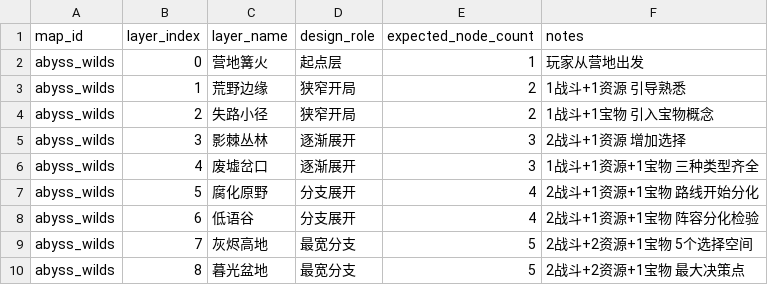
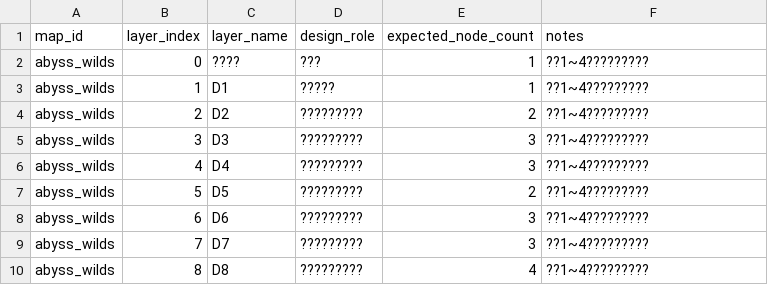
Before and after one commit to fuooock-sketch/prophecy-century-Unity, a CSV file: docs/markdown/config_tables/world_map_layers.csv, drawn as a sheet; only a part is shown; the diff covers the shown part only.

```diff
--- a/docs/markdown/config_tables/world_map_layers.csv
+++ b/docs/markdown/config_tables/world_map_layers.csv
@@ -1,10 +1,10 @@
 map_id,layer_index,layer_name,design_role,expected_node_count,notes
-abyss_wilds,0,营地篝火,起点层,1,玩家从营地出发
-abyss_wilds,1,荒野边缘,狭窄开局,2,1战斗+1资源 引导熟悉
-abyss_wilds,2,失路小径,狭窄开局,2,1战斗+1宝物 引入宝物概念
-abyss_wilds,3,影棘丛林,逐渐展开,3,2战斗+1资源 增加选择
-abyss_wilds,4,废墟岔口,逐渐展开,3,1战斗+1资源+1宝物 三种类型齐全
-abyss_wilds,5,腐化原野,分支展开,4,2战斗+1资源+1宝物 路线开始分化
-abyss_wilds,6,低语谷,分支展开,4,2战斗+1资源+1宝物 阵容分化检验
-abyss_wilds,7,灰烬高地,最宽分支,5,2战斗+2资源+1宝物 5个选择空间
-abyss_wilds,8,暮光盆地,最宽分支,5,2战斗+2资源+1宝物 最大决策点
+abyss_wilds,0,????,???,1,??1~4?????????
+abyss_wilds,1,D1,?????,1,??1~4?????????
+abyss_wilds,2,D2,?????????,2,??1~4?????????
+abyss_wilds,3,D3,?????????,3,??1~4?????????
+abyss_wilds,4,D4,?????????,3,??1~4?????????
+abyss_wilds,5,D5,?????????,2,??1~4?????????
+abyss_wilds,6,D6,?????????,3,??1~4?????????
+abyss_wilds,7,D7,?????????,3,??1~4?????????
+abyss_wilds,8,D8,?????????,4,??1~4?????????
```
Also changed, not shown: 5 added rows and 27 edited cells elsewhere in this file, docs/markdown/config_tables/world_map_connections.csv, docs/markdown/config_tables/world_map_nodes.csv, 10 other files.
